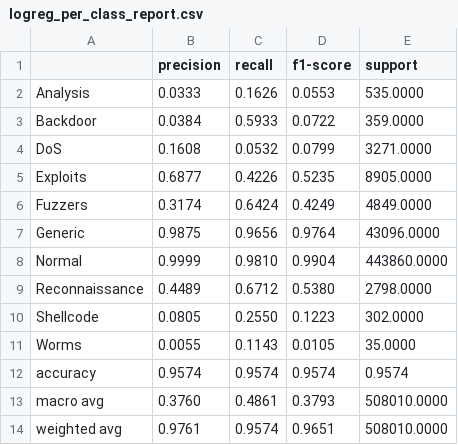
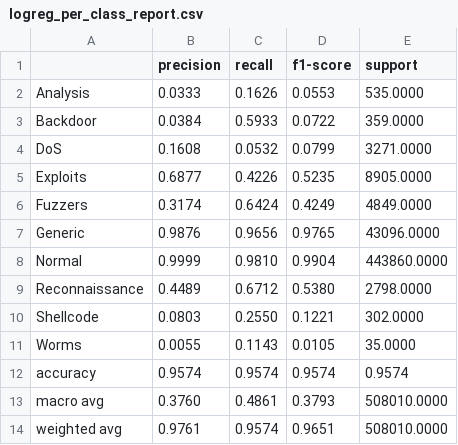
Before and after one commit to tp-shivha-shakthiy/IDS_AblationStudy, a CSV file: results/mi_balancing/logreg_per_class_report.csv, drawn as a sheet.

```diff
--- a/results/mi_balancing/logreg_per_class_report.csv
+++ b/results/mi_balancing/logreg_per_class_report.csv
@@ -6,6 +6,6 @@ Exploits,0.6877,0.4226,0.5235,8905.0000
 Fuzzers,0.3174,0.6424,0.4249,4849.0000
-Generic,0.9875,0.9656,0.9764,43096.0000
+Generic,0.9876,0.9656,0.9765,43096.0000
 Normal,0.9999,0.9810,0.9904,443860.0000
 Reconnaissance,0.4489,0.6712,0.5380,2798.0000
-Shellcode,0.0805,0.2550,0.1223,302.0000
+Shellcode,0.0803,0.2550,0.1221,302.0000
 Worms,0.0055,0.1143,0.0105,35.0000
```
Also changed, not shown: results/HGB/mi_balancing/cv_metrics.csv, results/XGBoost/mi_balancing/cv_metrics.csv, 33 other files.
